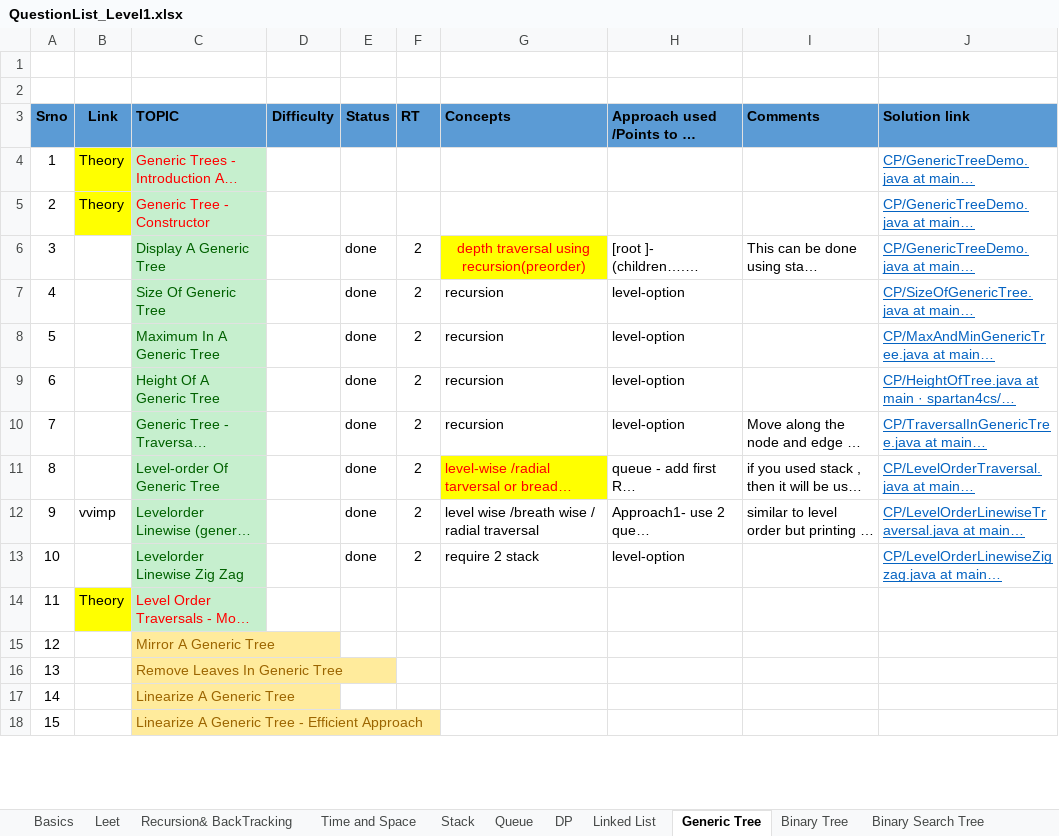
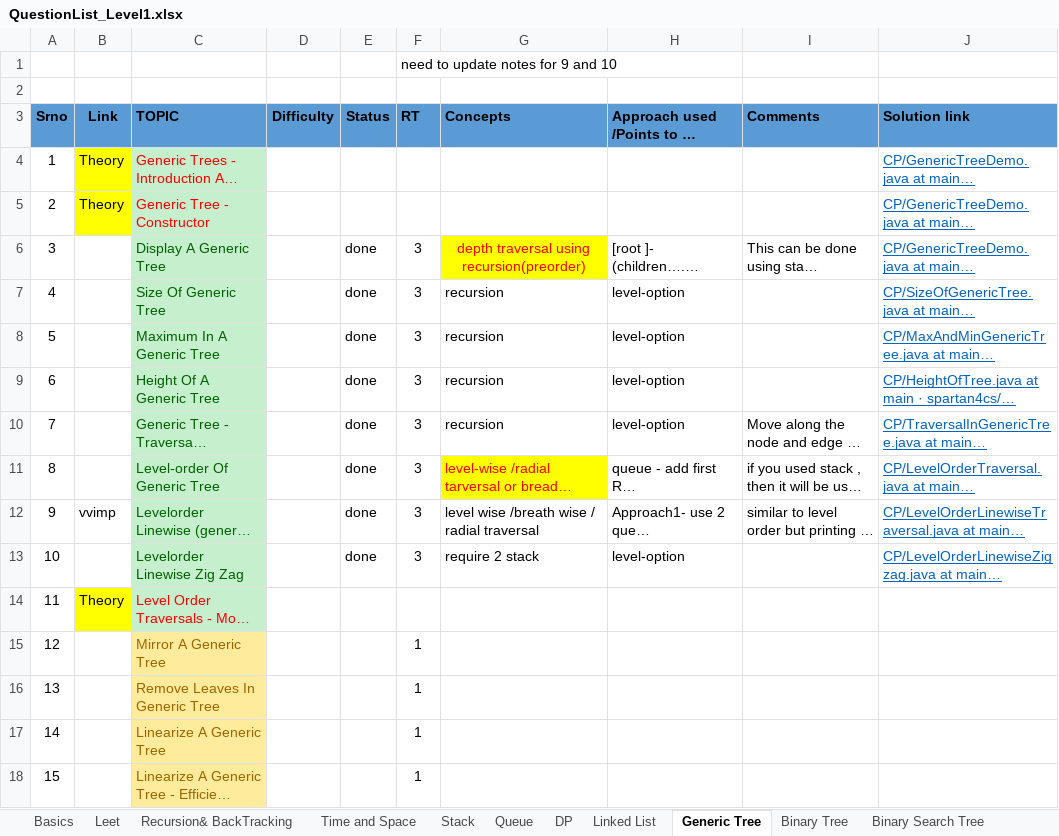
Before and after one commit to spartan4cs/CP, an Excel workbook: QuestionList_Level1.xlsx, sheet Generic Tree, drawn as a sheet; only a part is shown; long unchanged cells end in …; values as stored, in another font and other column widths than the file's, no borders; the diff covers the shown part only; the diff names each change by its address in the sheet, - before the commit and + after, or states it on an @@ line.

```diff
--- a/QuestionList_Level1.xlsx (sheet Generic Tree)
+++ b/QuestionList_Level1.xlsx (sheet Generic Tree)
-F1 (RT): (empty)
+F1 (RT): need to update notes for 9 and 10
-F6:F13 (RT): 2
+F6:F13 (RT): 3
-F15:F18 (RT): (empty)
+F15:F18 (RT): 1
```
Also changed, not shown: 14 edited cells and cell formats elsewhere in this sheet, 2 other files.
